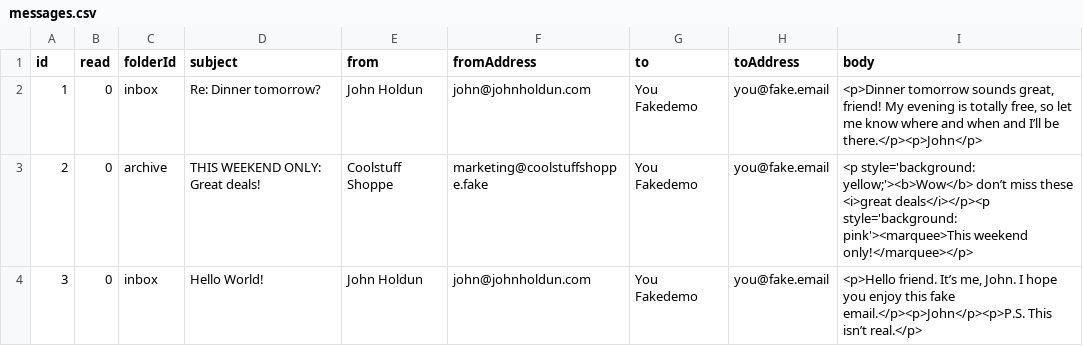
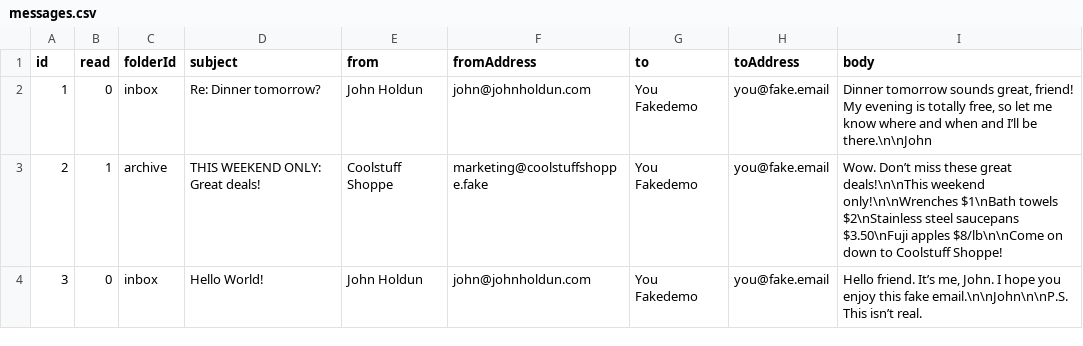
Before and after one commit to postlight/trimmings, a CSV file: examples/email/data/messages.csv, drawn as a sheet.

Commit message:
More email stuff

```diff
--- a/examples/email/data/messages.csv
+++ b/examples/email/data/messages.csv
@@ -1,4 +1,4 @@
 id,read,folderId,subject,from,fromAddress,to,toAddress,body
-1,0,inbox,Re: Dinner tomorrow?,John Holdun,john@johnholdun.com,You Fakedemo,you@fake.email,"<p>Dinner tomorrow sounds great, friend! My evening is totally free, so let me know where and when and I’ll be there.</p><p>John</p>"
-2,0,archive,THIS WEEKEND ONLY: Great deals!,Coolstuff Shoppe,marketing@coolstuffshoppe.fake,You Fakedemo,you@fake.email,"<p style='background: yellow;'><b>Wow</b> don’t miss these <i>great deals</i></p><p style='background: pink'><marquee>This weekend only!</marquee></p>"
-3,0,inbox,Hello World!,John Holdun,john@johnholdun.com,You Fakedemo,you@fake.email,"<p>Hello friend. It’s me, John. I hope you enjoy this fake email.</p><p>John</p><p>P.S. This isn’t real.</p>"
+1,0,inbox,Re: Dinner tomorrow?,John Holdun,john@johnholdun.com,You Fakedemo,you@fake.email,"Dinner tomorrow sounds great, friend! My evening is totally free, so let me know where and when and I’ll be there.\n\nJohn"
+2,1,archive,THIS WEEKEND ONLY: Great deals!,Coolstuff Shoppe,marketing@coolstuffshoppe.fake,You Fakedemo,you@fake.email,"Wow. Don’t miss these great deals!\n\nThis weekend only!\n\nWrenches $1\nBath towels $2\nStainless steel saucepans $3.50\nFuji apples $8/lb\n\nCome on down to Coolstuff Shoppe!"
+3,0,inbox,Hello World!,John Holdun,john@johnholdun.com,You Fakedemo,you@fake.email,"Hello friend. It’s me, John. I hope you enjoy this fake email.\n\nJohn\n\nP.S. This isn’t real."
```
Also changed, not shown: 8 other files.
